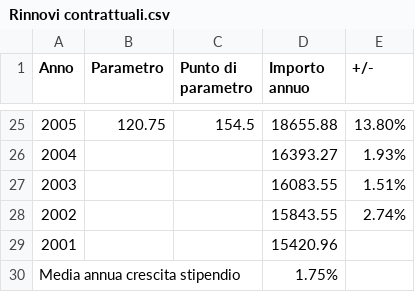
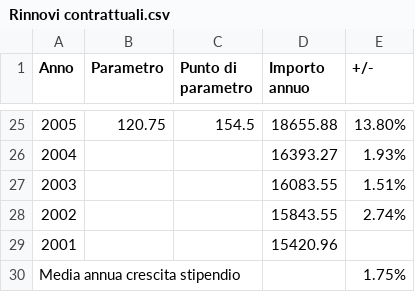
Before and after one commit to ideadigiuseppe1/TFS-o-Previdenza-Complementare, a CSV file: Rinnovi contrattuali.csv, drawn as a sheet; only a part is shown, gaps mark what is left out.

Commit message:
Update Rinnovi contrattuali.csv

```diff
--- a/Rinnovi contrattuali.csv
+++ b/Rinnovi contrattuali.csv
@@ -29,2 +29,2 @@ Anno,Parametro,Punto di parametro,Importo annuo,+/-
 2001,,,15420.96,
-Media annua crescita stipendio,,,1.75%
+Media annua crescita stipendio,,,,1.75%
```
